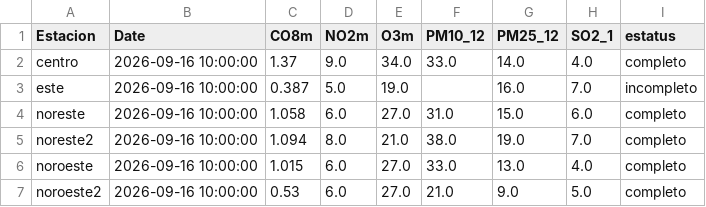
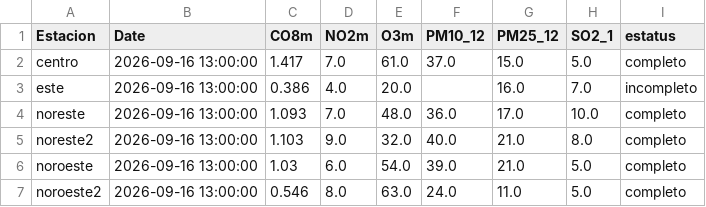
Before and after one commit to LuisRodarteC/AIRENL, a CSV file: aire_indice_api_ancho.csv, drawn as a sheet; only a part is shown; the diff covers the shown part only.

```diff
--- a/aire_indice_api_ancho.csv
+++ b/aire_indice_api_ancho.csv
@@ -1,7 +1,7 @@
 Estacion,Date,CO8m,NO2m,O3m,PM10_12,PM25_12,SO2_1,estatus
-centro,2026-09-16 10:00:00,1.37,9.0,34.0,33.0,14.0,4.0,completo
-este,2026-09-16 10:00:00,0.387,5.0,19.0,,16.0,7.0,incompleto
-noreste,2026-09-16 10:00:00,1.058,6.0,27.0,31.0,15.0,6.0,completo
-noreste2,2026-09-16 10:00:00,1.094,8.0,21.0,38.0,19.0,7.0,completo
-noroeste,2026-09-16 10:00:00,1.015,6.0,27.0,33.0,13.0,4.0,completo
-noroeste2,2026-09-16 10:00:00,0.53,6.0,27.0,21.0,9.0,5.0,completo
+centro,2026-09-16 13:00:00,1.417,7.0,61.0,37.0,15.0,5.0,completo
+este,2026-09-16 13:00:00,0.386,4.0,20.0,,16.0,7.0,incompleto
+noreste,2026-09-16 13:00:00,1.093,7.0,48.0,36.0,17.0,10.0,completo
+noreste2,2026-09-16 13:00:00,1.103,9.0,32.0,40.0,21.0,8.0,completo
+noroeste,2026-09-16 13:00:00,1.03,6.0,54.0,39.0,21.0,5.0,completo
+noroeste2,2026-09-16 13:00:00,0.546,8.0,63.0,24.0,11.0,5.0,completo
```
Also changed, not shown: 54 edited cells elsewhere in this file, aire_monterrey.csv, 1 other file.
